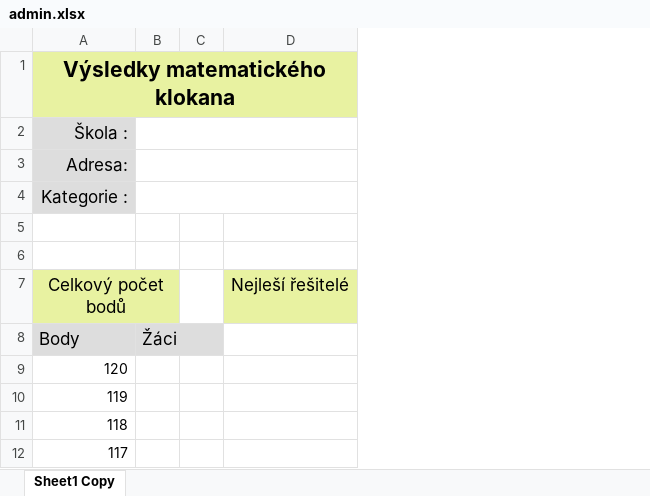
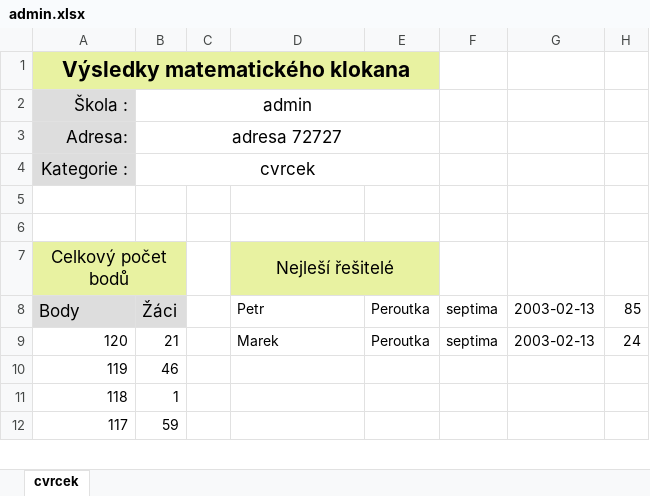
Before and after one commit to muchaF/mat-klokan, an Excel workbook: export/admin.xlsx, sheet cvrcek, drawn as a sheet; only a part is shown; values as stored, in another font and other column widths than the file's, no borders; removed rows and columns are numbered as before the commit, all else as after; the diff names each change by its address in the sheet, - before the commit and + after, or states it on an @@ line.

```diff
--- a/export/admin.xlsx (sheet cvrcek)
+++ b/export/admin.xlsx (sheet cvrcek)
-sheet tab: Sheet1 Copy
+sheet tab: cvrcek
-column B, row 8: Žáci
+column B (admin), rows 3-12: adresa 72727 | cvrcek |  |  |  | Žáci | 21 | 46 | 1 | 59
+column E, rows 8-9: Peroutka | Peroutka
+column F, rows 8-9: septima | septima
+column G, rows 8-9: 2003-02-13 | 2003-02-13
+column H, rows 8-9: 85 | 24
+D7:E7 merged
-D8: (empty)
+D8: Petr
-D9: (empty)
+D9: Marek
```
Also changed, not shown: 3 other files.
